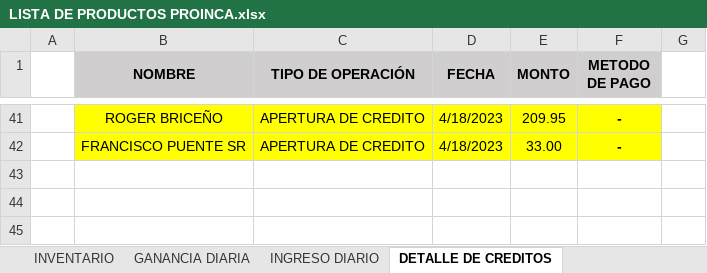
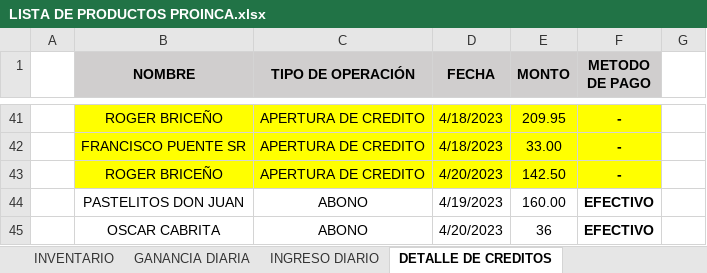
Before and after one commit to JPuente25/Proinca, an Excel workbook: LISTA DE PRODUCTOS PROINCA.xlsx, sheet DETALLE DE CREDITOS, drawn as a sheet; only a part is shown, gaps mark what is left out; values as stored, in another font and other column widths than the file's, no borders; the diff names each change by its address in the sheet, - before the commit and + after, or states it on an @@ line.

```diff
--- a/LISTA DE PRODUCTOS PROINCA.xlsx (sheet DETALLE DE CREDITOS)
+++ b/LISTA DE PRODUCTOS PROINCA.xlsx (sheet DETALLE DE CREDITOS)
+row 43:  | ROGER BRICEÑO | APERTURA DE CREDITO | 4/20/2023 | 142.50 | -
+row 44:  | PASTELITOS DON JUAN | ABONO | 4/19/2023 | 160.00 | EFECTIVO
+row 45:  | OSCAR CABRITA | ABONO | 4/20/2023 | 36 | EFECTIVO
```
Also changed, not shown: sheet GANANCIA DIARIA, sheet INGRESO DIARIO, sheet NOTAS DE CREDITOS, sheet CREDITOS.
